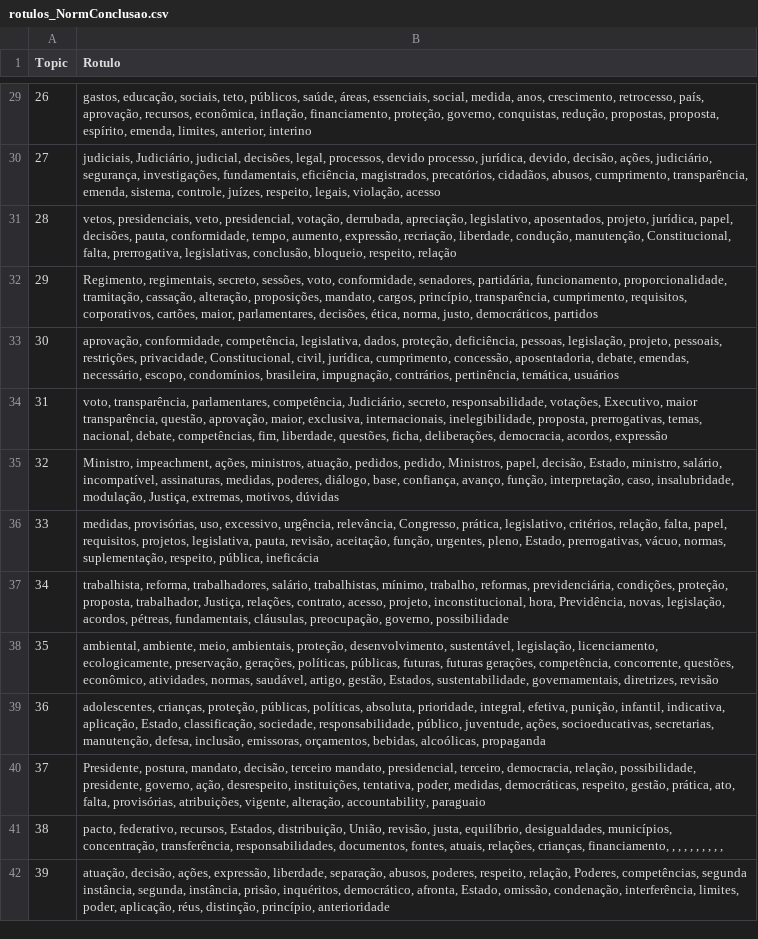
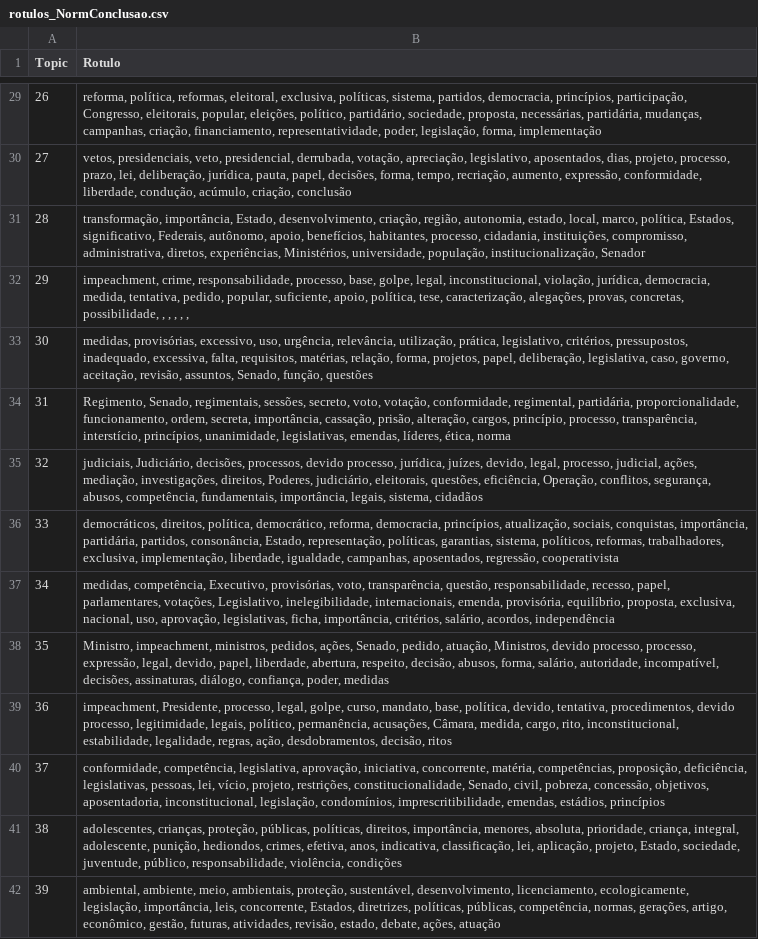
Before and after one commit to pedblan/falando_nela_, a CSV file: src/topicos/NormConclusao/rotulos_NormConclusao.csv, drawn as a sheet; only a part is shown, gaps mark what is left out; the diff covers the shown part only; the diff names each change by its address in the sheet, - before the commit and + after, or states it on an @@ line.

```diff
--- a/src/topicos/NormConclusao/rotulos_NormConclusao.csv
+++ b/src/topicos/NormConclusao/rotulos_NormConclusao.csv
-B29 (Rotulo): gastos, educação, sociais, teto, públicos, saúde, áreas, essenciais, social, medida, anos, crescimento, retrocesso, país, aprovação, recursos, econômica, inflação, financiamento, proteção, governo, conquistas, redução, propostas, proposta, espírito, emenda, limites, anterior, interino
+B29 (Rotulo): reforma, política, reformas, eleitoral, exclusiva, políticas, sistema, partidos, democracia, princípios, participação, Congresso, eleitorais, popular, eleições, político, partidário, sociedade, proposta, necessárias, partidária, mudanças, campanhas, criação, financiamento, representatividade, poder, legislação, forma, implementação
-B30 (Rotulo): judiciais, Judiciário, judicial, decisões, legal, processos, devido processo, jurídica, devido, decisão, ações, judiciário, segurança, investigações, fundamentais, eficiência, magistrados, precatórios, cidadãos, abusos, cumprimento, transparência, emenda, sistema, controle, juízes, respeito, legais, violação, acesso
+B30 (Rotulo): vetos, presidenciais, veto, presidencial, derrubada, votação, apreciação, legislativo, aposentados, dias, projeto, processo, prazo, lei, deliberação, jurídica, pauta, papel, decisões, forma, tempo, recriação, aumento, expressão, conformidade, liberdade, condução, acúmulo, criação, conclusão
-B31 (Rotulo): vetos, presidenciais, veto, presidencial, votação, derrubada, apreciação, legislativo, aposentados, projeto, jurídica, papel, decisões, pauta, conformidade, tempo, aumento, expressão, recriação, liberdade, condução, manutenção, Constitucional, falta, prerrogativa, legislativas, conclusão, bloqueio, respeito, relação
+B31 (Rotulo): transformação, importância, Estado, desenvolvimento, criação, região, autonomia, estado, local, marco, política, Estados, significativo, Federais, autônomo, apoio, benefícios, habitantes, processo, cidadania, instituições, compromisso, administrativa, diretos, experiências, Ministérios, universidade, população, institucionalização, Senador
-B32 (Rotulo): Regimento, regimentais, secreto, sessões, voto, conformidade, senadores, partidária, funcionamento, proporcionalidade, tramitação, cassação, alteração, proposições, mandato, cargos, princípio, transparência, cumprimento, requisitos, corporativos, cartões, maior, parlamentares, decisões, ética, norma, justo, democráticos, partidos
+B32 (Rotulo): impeachment, crime, responsabilidade, processo, base, golpe, legal, inconstitucional, violação, jurídica, democracia, medida, tentativa, pedido, popular, suficiente, apoio, política, tese, caracterização, alegações, provas, concretas, possibilidade, , , , , ,
-B33 (Rotulo): aprovação, conformidade, competência, legislativa, dados, proteção, deficiência, pessoas, legislação, projeto, pessoais, restrições, privacidade, Constitucional, civil, jurídica, cumprimento, concessão, aposentadoria, debate, emendas, necessário, escopo, condomínios, brasileira, impugnação, contrários, pertinência, temática, usuários
+B33 (Rotulo): medidas, provisórias, excessivo, uso, urgência, relevância, utilização, prática, legislativo, critérios, pressupostos, inadequado, excessiva, falta, requisitos, matérias, relação, forma, projetos, papel, deliberação, legislativa, caso, governo, aceitação, revisão, assuntos, Senado, função, questões
-B34 (Rotulo): voto, transparência, parlamentares, competência, Judiciário, secreto, responsabilidade, votações, Executivo, maior transparência, questão, aprovação, maior, exclusiva, internacionais, inelegibilidade, proposta, prerrogativas, temas, nacional, debate, competências, fim, liberdade, questões, ficha, deliberações, democracia, acordos, expressão
+B34 (Rotulo): Regimento, Senado, regimentais, sessões, secreto, voto, votação, conformidade, regimental, partidária, proporcionalidade, funcionamento, ordem, secreta, importância, cassação, prisão, alteração, cargos, princípio, processo, transparência, interstício, princípios, unanimidade, legislativas, emendas, líderes, ética, norma
-B35 (Rotulo): Ministro, impeachment, ações, ministros, atuação, pedidos, pedido, Ministros, papel, decisão, Estado, ministro, salário, incompatível, assinaturas, medidas, poderes, diálogo, base, confiança, avanço, função, interpretação, caso, insalubridade, modulação, Justiça, extremas, motivos, dúvidas
+B35 (Rotulo): judiciais, Judiciário, decisões, processos, devido processo, jurídica, juízes, devido, legal, processo, judicial, ações, mediação, investigações, direitos, Poderes, judiciário, eleitorais, questões, eficiência, Operação, conflitos, segurança, abusos, competência, fundamentais, importância, legais, sistema, cidadãos
-B36 (Rotulo): medidas, provisórias, uso, excessivo, urgência, relevância, Congresso, prática, legislativo, critérios, relação, falta, papel, requisitos, projetos, legislativa, pauta, revisão, aceitação, função, urgentes, pleno, Estado, prerrogativas, vácuo, normas, suplementação, respeito, pública, ineficácia
+B36 (Rotulo): democráticos, direitos, política, democrático, reforma, democracia, princípios, atualização, sociais, conquistas, importância, partidária, partidos, consonância, Estado, representação, políticas, garantias, sistema, políticos, reformas, trabalhadores, exclusiva, implementação, liberdade, igualdade, campanhas, aposentados, regressão, cooperativista
-B37 (Rotulo): trabalhista, reforma, trabalhadores, salário, trabalhistas, mínimo, trabalho, reformas, previdenciária, condições, proteção, proposta, trabalhador, Justiça, relações, contrato, acesso, projeto, inconstitucional, hora, Previdência, novas, legislação, acordos, pétreas, fundamentais, cláusulas, preocupação, governo, possibilidade
+B37 (Rotulo): medidas, competência, Executivo, provisórias, voto, transparência, questão, responsabilidade, recesso, papel, parlamentares, votações, Legislativo, inelegibilidade, internacionais, emenda, provisória, equilíbrio, proposta, exclusiva, nacional, uso, aprovação, legislativas, ficha, importância, critérios, salário, acordos, independência
-B38 (Rotulo): ambiental, ambiente, meio, ambientais, proteção, desenvolvimento, sustentável, legislação, licenciamento, ecologicamente, preservação, gerações, políticas, públicas, futuras, futuras gerações, competência, concorrente, questões, econômico, atividades, normas, saudável, artigo, gestão, Estados, sustentabilidade, governamentais, diretrizes, revisão
+B38 (Rotulo): Ministro, impeachment, ministros, pedidos, ações, Senado, pedido, atuação, Ministros, devido processo, processo, expressão, legal, devido, papel, liberdade, abertura, respeito, decisão, abusos, forma, salário, autoridade, incompatível, decisões, assinaturas, diálogo, confiança, poder, medidas
-B39 (Rotulo): adolescentes, crianças, proteção, públicas, políticas, absoluta, prioridade, integral, efetiva, punição, infantil, indicativa, aplicação, Estado, classificação, sociedade, responsabilidade, público, juventude, ações, socioeducativas, secretarias, manutenção, defesa, inclusão, emissoras, orçamentos, bebidas, alcoólicas, propaganda
+B39 (Rotulo): impeachment, Presidente, processo, legal, golpe, curso, mandato, base, política, devido, tentativa, procedimentos, devido processo, legitimidade, legais, político, permanência, acusações, Câmara, medida, cargo, rito, inconstitucional, estabilidade, legalidade, regras, ação, desdobramentos, decisão, ritos
-B40 (Rotulo): Presidente, postura, mandato, decisão, terceiro mandato, presidencial, terceiro, democracia, relação, possibilidade, presidente, governo, ação, desrespeito, instituições, tentativa, poder, medidas, democráticas, respeito, gestão, prática, ato, falta, provisórias, atribuições, vigente, alteração, accountability, paraguaio
+B40 (Rotulo): conformidade, competência, legislativa, aprovação, iniciativa, concorrente, matéria, competências, proposição, deficiência, legislativas, pessoas, lei, vício, projeto, restrições, constitucionalidade, Senado, civil, pobreza, concessão, objetivos, aposentadoria, inconstitucional, legislação, condomínios, imprescritibilidade, emendas, estádios, princípios
-B41 (Rotulo): pacto, federativo, recursos, Estados, distribuição, União, revisão, justa, equilíbrio, desigualdades, municípios, concentração, transferência, responsabilidades, documentos, fontes, atuais, relações, crianças, financiamento, , , , , , , , , ,
+B41 (Rotulo): adolescentes, crianças, proteção, públicas, políticas, direitos, importância, menores, absoluta, prioridade, criança, integral, adolescente, punição, hediondos, crimes, efetiva, anos, indicativa, classificação, lei, aplicação, projeto, Estado, sociedade, juventude, público, responsabilidade, violência, condições
-B42 (Rotulo): atuação, decisão, ações, expressão, liberdade, separação, abusos, poderes, respeito, relação, Poderes, competências, segunda instância, segunda, instância, prisão, inquéritos, democrático, afronta, Estado, omissão, condenação, interferência, limites, poder, aplicação, réus, distinção, princípio, anterioridade
+B42 (Rotulo): ambiental, ambiente, meio, ambientais, proteção, sustentável, desenvolvimento, licenciamento, ecologicamente, legislação, importância, leis, concorrente, Estados, diretrizes, políticas, públicas, competência, normas, gerações, artigo, econômico, gestão, futuras, atividades, revisão, estado, debate, ações, atuação
```
Also changed, not shown: 6 added rows and 39 edited cells elsewhere in this file, src/topicos/AvalConclusao/topicos_AvalConclusao_tempo.csv, src/topicos/AvalPredicacao/rotulos_AvalPredicacao.csv, 51 other files.
